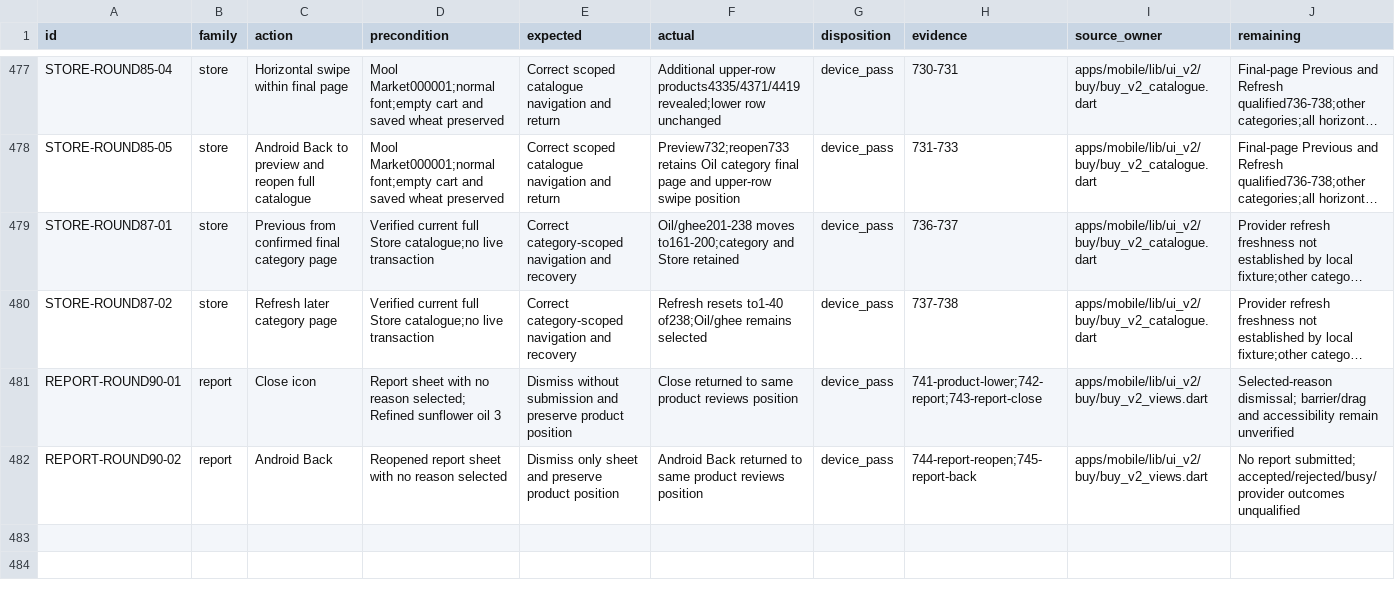
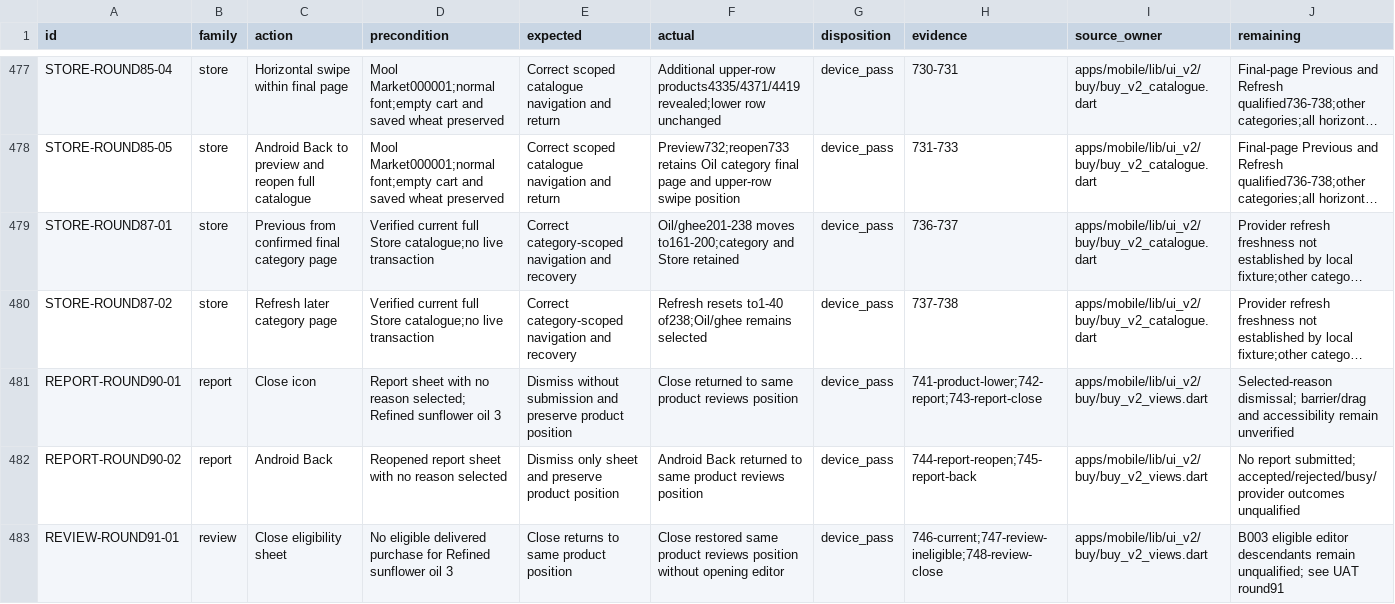
Before and after one commit to Supermanditech/MOOLSOCIAL-PRODUCTION, a CSV file: docs/quality/cursor-redmi-v6-audit-20260913/JOURNEYS.csv, drawn as a sheet; only a part is shown, gaps mark what is left out; long unchanged cells end in …; the diff names each change by its address in the sheet, - before the commit and + after, or states it on an @@ line.

```diff
--- a/docs/quality/cursor-redmi-v6-audit-20260913/JOURNEYS.csv
+++ b/docs/quality/cursor-redmi-v6-audit-20260913/JOURNEYS.csv
+row 483: REVIEW-ROUND91-01 | review | Close eligibility sheet | No eligible delivered purchase for Refined sunflower oil 3 | Close returns to same product position | Close restored same product reviews position without opening editor | device_pass | 746-current;747-review-ineligible;748-review-close | apps/mobile/lib/ui_v2/buy/buy_v2_views.dart | B003 eligible editor descendants remain unqualified; see UAT round91
```
Also changed, not shown: docs/quality/cursor-redmi-v6-audit-20260913/EVIDENCE.csv, 2 other files.
